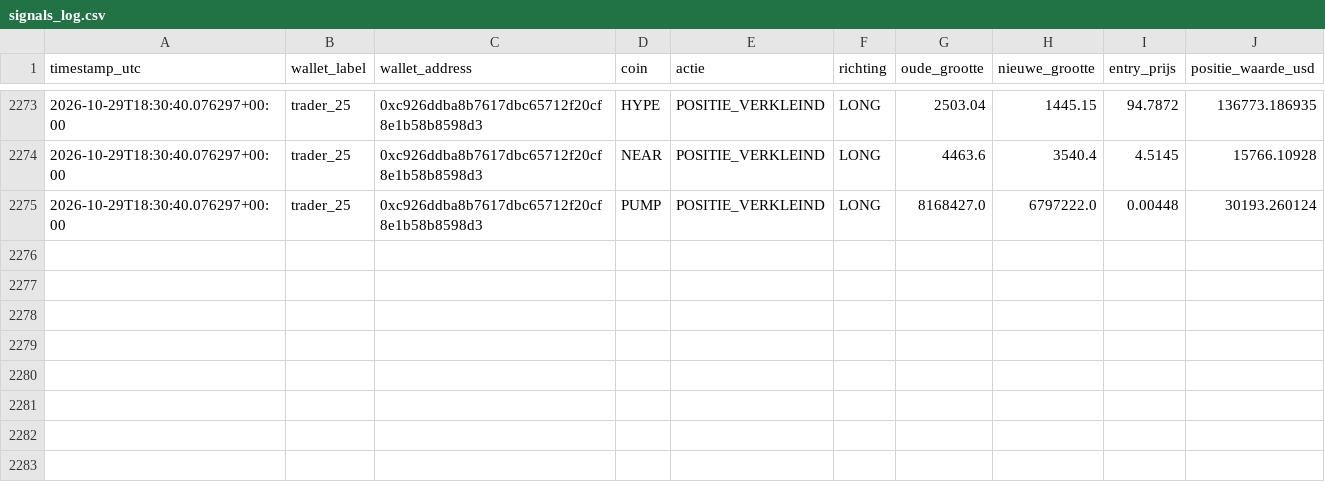
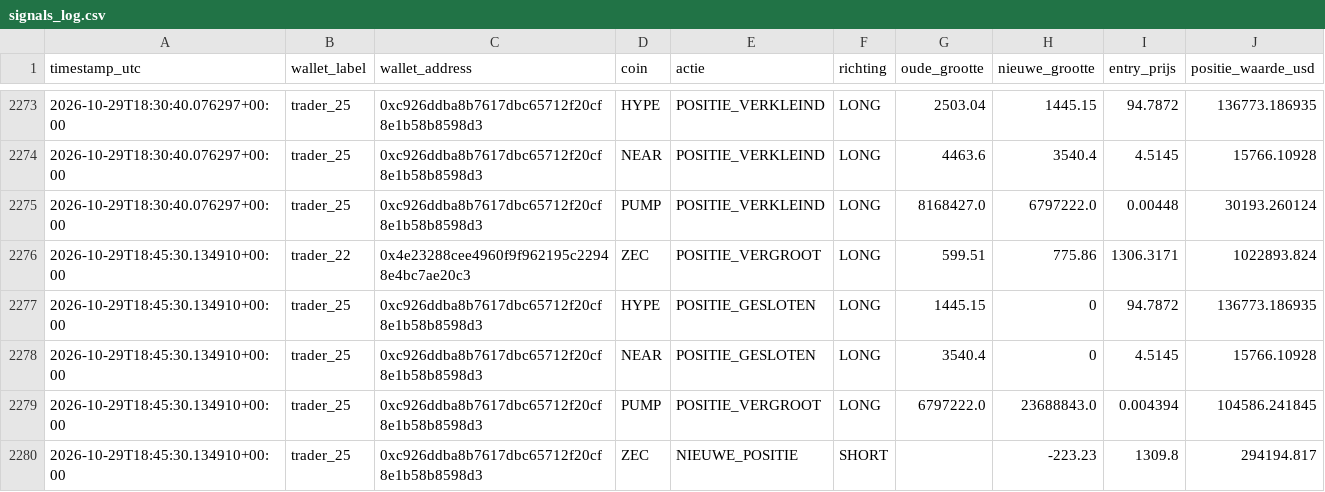
Before and after one commit to wave25031/copytrack, a CSV file: copytrack_voor_github/output/signals_log.csv, drawn as a sheet; only a part is shown, gaps mark what is left out.

```diff
--- a/copytrack_voor_github/output/signals_log.csv
+++ b/copytrack_voor_github/output/signals_log.csv
@@ -2275 +2275,6 @@ timestamp_utc,wallet_label,wallet_address,coin,actie,richting,oude_grootte,nieuw
 2026-10-29T18:30:40.076297+00:00,trader_25,0xc926ddba8b7617dbc65712f20cf8e1b58b8598d3,PUMP,POSITIE_VERKLEIND,LONG,8168427.0,6797222.0,0.00448,30193.260124
+2026-10-29T18:45:30.134910+00:00,trader_22,0x4e23288cee4960f9f962195c22948e4bc7ae20c3,ZEC,POSITIE_VERGROOT,LONG,599.51,775.86,1306.3171,1022893.824
+2026-10-29T18:45:30.134910+00:00,trader_25,0xc926ddba8b7617dbc65712f20cf8e1b58b8598d3,HYPE,POSITIE_GESLOTEN,LONG,1445.15,0,94.7872,136773.186935
+2026-10-29T18:45:30.134910+00:00,trader_25,0xc926ddba8b7617dbc65712f20cf8e1b58b8598d3,NEAR,POSITIE_GESLOTEN,LONG,3540.4,0,4.5145,15766.10928
+2026-10-29T18:45:30.134910+00:00,trader_25,0xc926ddba8b7617dbc65712f20cf8e1b58b8598d3,PUMP,POSITIE_VERGROOT,LONG,6797222.0,23688843.0,0.004394,104586.241845
+2026-10-29T18:45:30.134910+00:00,trader_25,0xc926ddba8b7617dbc65712f20cf8e1b58b8598d3,ZEC,NIEUWE_POSITIE,SHORT,,-223.23,1309.8,294194.817
```
Also changed, not shown: 1 other file.
